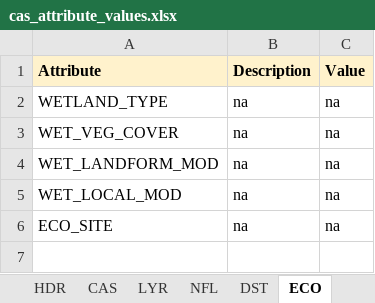
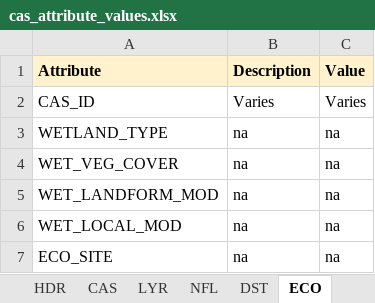
Before and after one commit to prvernier/cas, an Excel workbook: data/cas_attribute_values.xlsx, sheet ECO, drawn as a sheet; values as stored, in another font and other column widths than the file's, no borders; the diff names each change by its address in the sheet, - before the commit and + after, or states it on an @@ line.

```diff
--- a/data/cas_attribute_values.xlsx (sheet ECO)
+++ b/data/cas_attribute_values.xlsx (sheet ECO)
+row 2: CAS_ID | Varies | Varies
```
Also changed, not shown: sheet HDR, sheet CAS, sheet NFL, sheet LYR, sheet DST, 22 other files.
